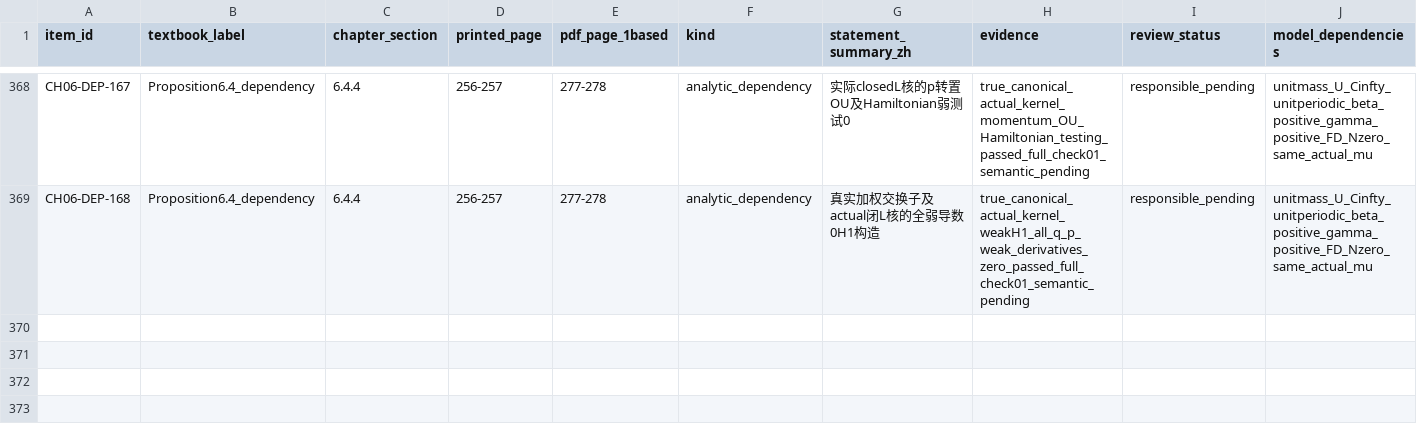
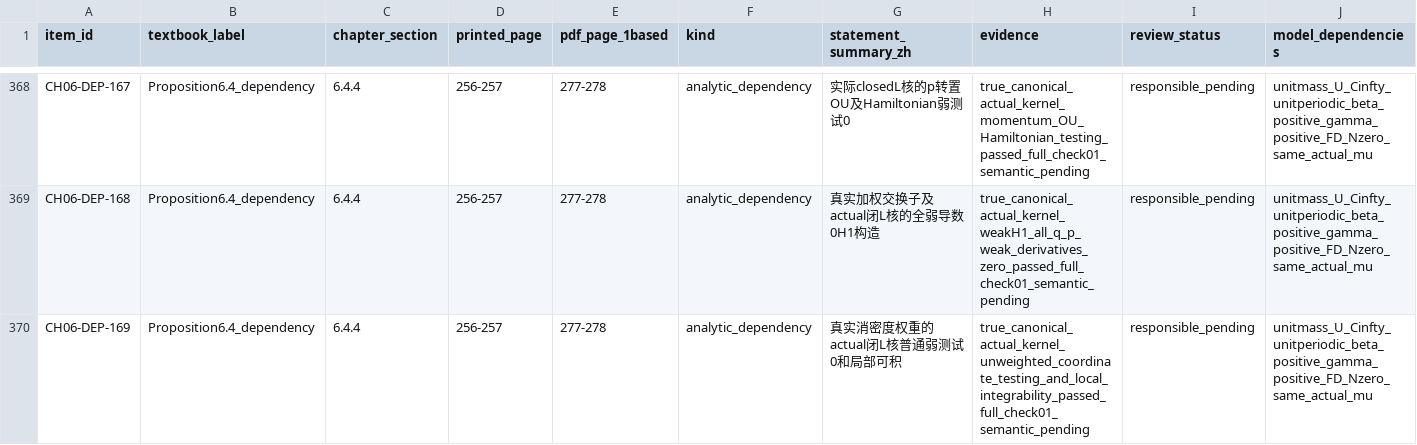
Before and after one commit to zhuanxv-G/MolecularDynamicsFormalization, a CSV file: docs/audits/2026-10-01-initial/CLAIM_LEDGER.csv, drawn as a sheet; only a part is shown, gaps mark what is left out; rows hold the shown columns only; the diff names each change by its address in the sheet, - before the commit and + after, or states it on an @@ line.

```diff
--- a/docs/audits/2026-10-01-initial/CLAIM_LEDGER.csv
+++ b/docs/audits/2026-10-01-initial/CLAIM_LEDGER.csv
+row 370: CH06-DEP-169 | Proposition6.4_dependency | 6.4.4 | 256-257 | 277-278 | analytic_dependency | 真实消密度权重的actual闭L核普通弱测试0和局部可积 | true_canonical_actual_kernel_unweighted_coordinate_testing_and_local_integrability_passed_full_check01_semantic_pending | responsible_pending | unitmass_U_Cinfty_unitperiodic_beta_positive_gamma_positive_FD_Nzero_same_actual_mu
```
Also changed, not shown: docs/NOTATION_INVENTORY.csv, 32 other files.
